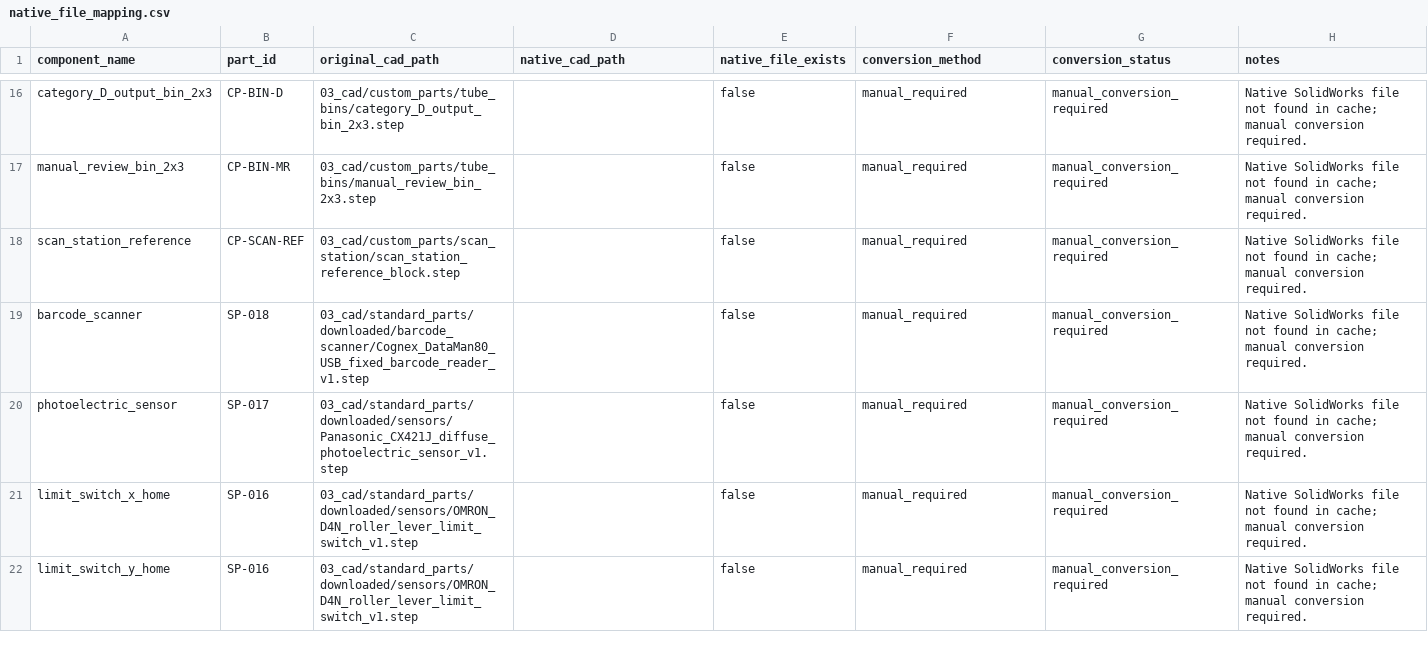
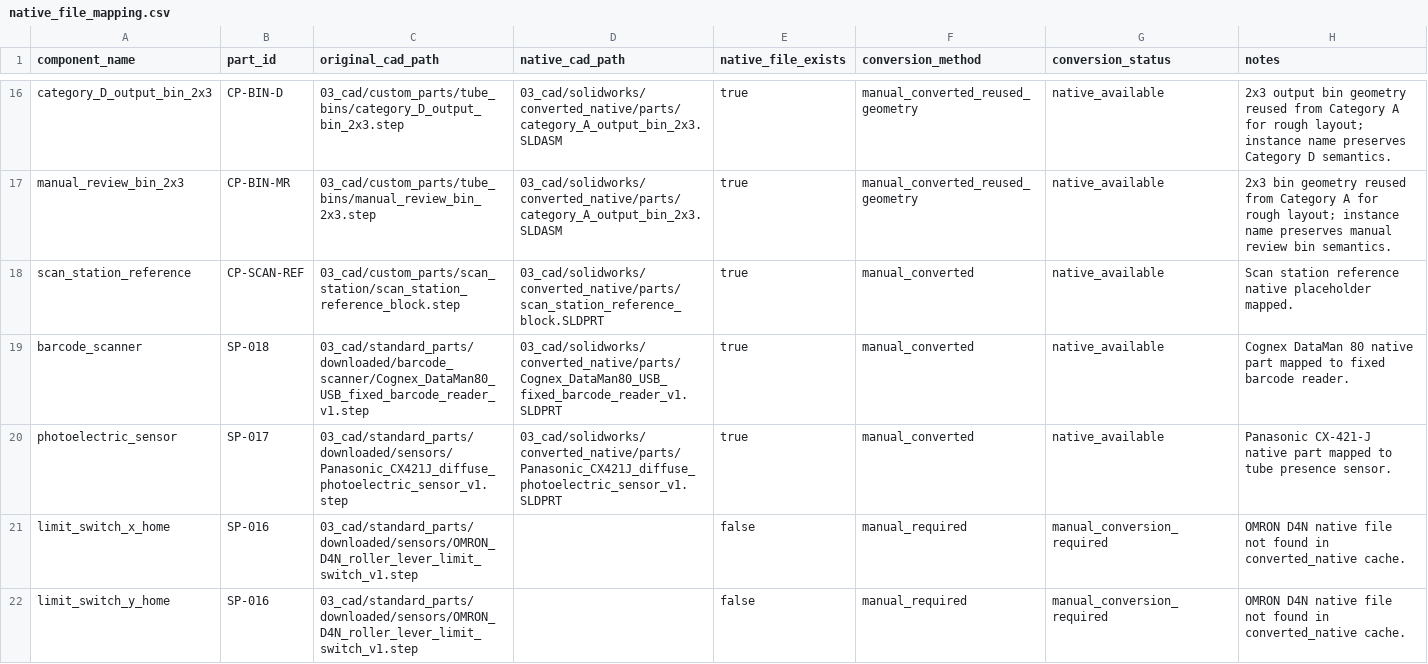
Before and after one commit to DoomSlayer001/blood-sorting-robot-industrial-design, a CSV file: 03_cad/solidworks/converted_native/native_file_mapping.csv, drawn as a sheet; only a part is shown, gaps mark what is left out; the diff covers the shown part only; the diff names each change by its address in the sheet, - before the commit and + after, or states it on an @@ line.

Commit message:
Generate first rough assembly from manual native cache

```diff
--- a/03_cad/solidworks/converted_native/native_file_mapping.csv
+++ b/03_cad/solidworks/converted_native/native_file_mapping.csv
-D16:D17 (native_cad_path): (empty)
+D16:D17 (native_cad_path): 03_cad/solidworks/converted_native/parts/category_A_output_bin_2x3.SLDASM
-E16:E20 (native_file_exists): false
+E16:E20 (native_file_exists): true
-F16:F17 (conversion_method): manual_required
+F16:F17 (conversion_method): manual_converted_reused_geometry
-G16:G20 (conversion_status): manual_conversion_required
+G16:G20 (conversion_status): native_available
-H16 (notes): Native SolidWorks file not found in cache; manual conversion required.
+H16 (notes): 2x3 output bin geometry reused from Category A for rough layout; instance name preserves Category D semantics.
-H17 (notes): Native SolidWorks file not found in cache; manual conversion required.
+H17 (notes): 2x3 bin geometry reused from Category A for rough layout; instance name preserves manual review bin semantics.
-D18 (native_cad_path): (empty)
+D18 (native_cad_path): 03_cad/solidworks/converted_native/parts/scan_station_reference_block.SLDPRT
-F18:F20 (conversion_method): manual_required
+F18:F20 (conversion_method): manual_converted
-H18 (notes): Native SolidWorks file not found in cache; manual conversion required.
+H18 (notes): Scan station reference native placeholder mapped.
-D19 (native_cad_path): (empty)
+D19 (native_cad_path): 03_cad/solidworks/converted_native/parts/Cognex_DataMan80_USB_fixed_barcode_reader_v1.SLDPRT
-H19 (notes): Native SolidWorks file not found in cache; manual conversion required.
+H19 (notes): Cognex DataMan 80 native part mapped to fixed barcode reader.
-D20 (native_cad_path): (empty)
+D20 (native_cad_path): 03_cad/solidworks/converted_native/parts/Panasonic_CX421J_diffuse_photoelectric_sensor_v1.SLDPRT
-H20 (notes): Native SolidWorks file not found in cache; manual conversion required.
+H20 (notes): Panasonic CX-421-J native part mapped to tube presence sensor.
-H21:H22 (notes): Native SolidWorks file not found in cache; manual conversion required.
+H21:H22 (notes): OMRON D4N native file not found in converted_native cache.
```
Also changed, not shown: 78 edited cells elsewhere in this file, 03_cad/solidworks/converted_native/manual_native_conversion_todo.csv, 20 other files.
